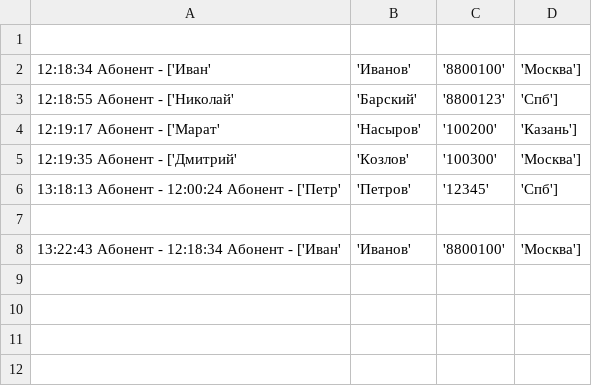
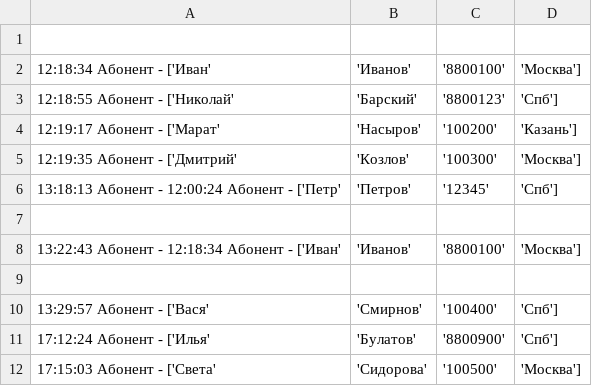
Before and after one commit to NVZhukov/python-homework, a CSV file: lesson7/log.csv, drawn as a sheet.

```diff
--- a/lesson7/log.csv
+++ b/lesson7/log.csv
@@ -8 +8,5 @@
 13:22:43 Абонент - 12:18:34 Абонент - ['Иван', 'Иванов', '8800100', 'Москва']
+
+13:29:57 Абонент - ['Вася', 'Смирнов', '100400', 'Спб']
+17:12:24 Абонент - ['Илья', 'Булатов', '8800900', 'Спб']
+17:15:03 Абонент - ['Света', 'Сидорова', '100500', 'Москва']
```
Also changed, not shown: 3 other files.
